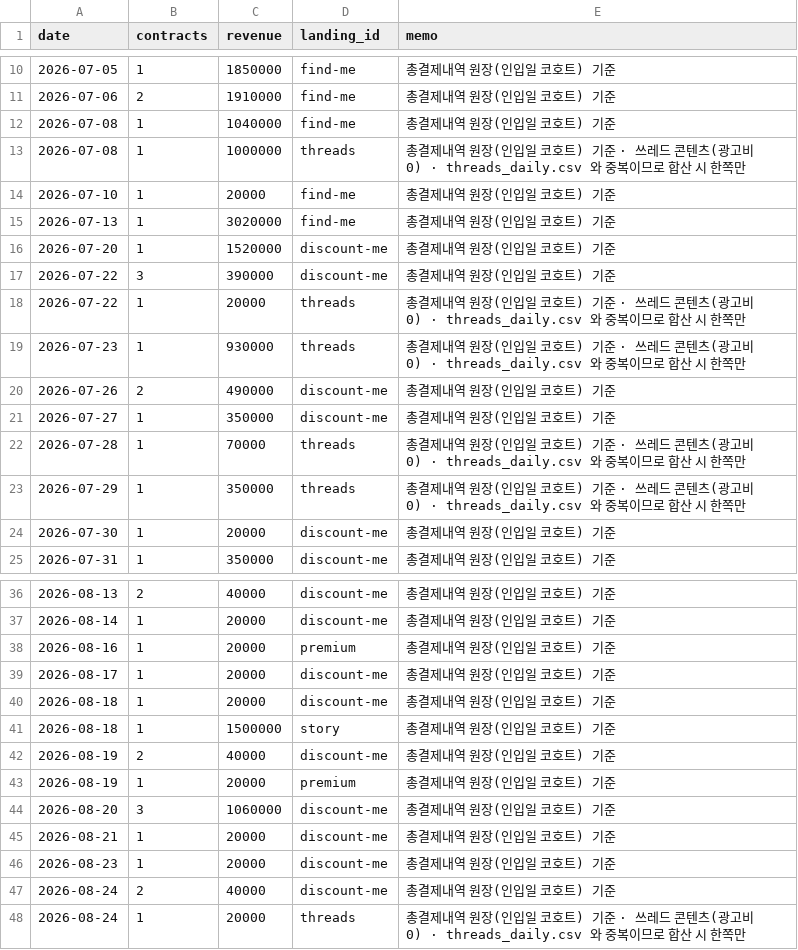
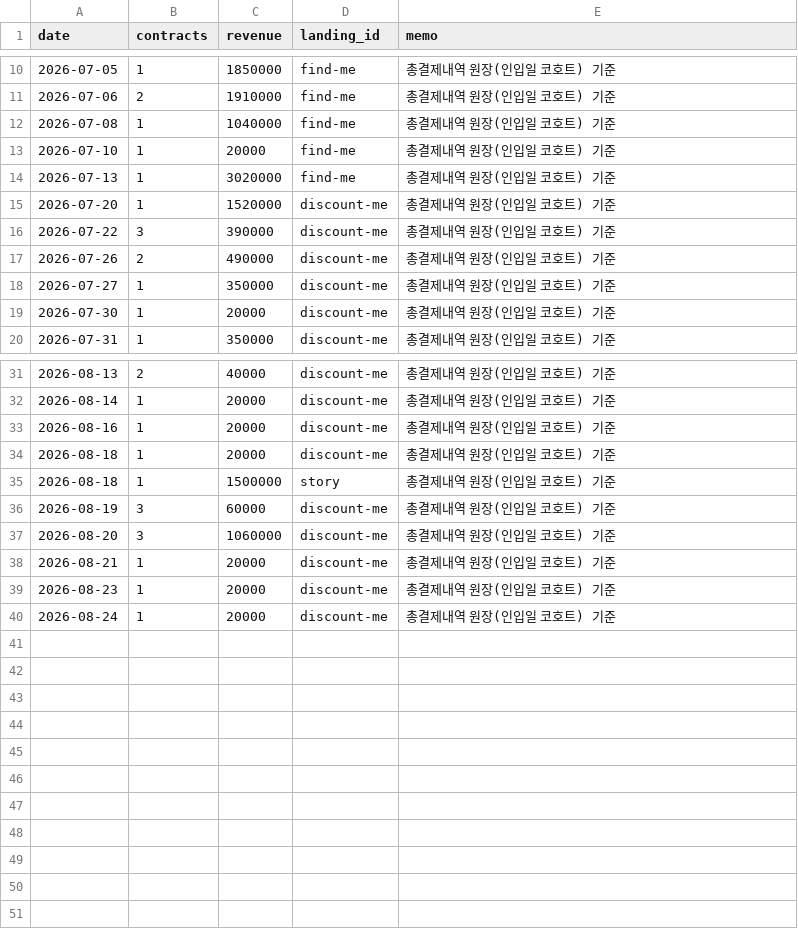
Before and after one commit to fgih304-netizen/fgih304-netizen.github.io, a CSV file: revenue.csv, drawn as a sheet; only a part is shown, gaps mark what is left out.

```diff
--- a/revenue.csv
+++ b/revenue.csv
@@ -12,3 +12,2 @@ date,contracts,revenue,landing_id,memo
 2026-07-08,1,1040000,find-me,총결제내역 원장(인입일 코호트) 기준
-2026-07-08,1,1000000,threads,총결제내역 원장(인입일 코호트) 기준 · 쓰레드 콘텐츠(광고비 0) · threads_daily.csv 와 중복이므로 합산 시 한쪽만
 2026-07-10,1,20000,find-me,총결제내역 원장(인입일 코호트) 기준
@@ -17,8 +16,4 @@ date,contracts,revenue,landing_id,memo
 2026-07-22,3,390000,discount-me,총결제내역 원장(인입일 코호트) 기준
-2026-07-22,1,20000,threads,총결제내역 원장(인입일 코호트) 기준 · 쓰레드 콘텐츠(광고비 0) · threads_daily.csv 와 중복이므로 합산 시 한쪽만
-2026-07-23,1,930000,threads,총결제내역 원장(인입일 코호트) 기준 · 쓰레드 콘텐츠(광고비 0) · threads_daily.csv 와 중복이므로 합산 시 한쪽만
 2026-07-26,2,490000,discount-me,총결제내역 원장(인입일 코호트) 기준
 2026-07-27,1,350000,discount-me,총결제내역 원장(인입일 코호트) 기준
-2026-07-28,1,70000,threads,총결제내역 원장(인입일 코호트) 기준 · 쓰레드 콘텐츠(광고비 0) · threads_daily.csv 와 중복이므로 합산 시 한쪽만
-2026-07-29,1,350000,threads,총결제내역 원장(인입일 코호트) 기준 · 쓰레드 콘텐츠(광고비 0) · threads_daily.csv 와 중복이므로 합산 시 한쪽만
 2026-07-30,1,20000,discount-me,총결제내역 원장(인입일 코호트) 기준
@@ -37,8 +32,6 @@ date,contracts,revenue,landing_id,memo
 2026-08-14,1,20000,discount-me,총결제내역 원장(인입일 코호트) 기준
-2026-08-16,1,20000,premium,총결제내역 원장(인입일 코호트) 기준
-2026-08-17,1,20000,discount-me,총결제내역 원장(인입일 코호트) 기준
+2026-08-16,1,20000,discount-me,총결제내역 원장(인입일 코호트) 기준
 2026-08-18,1,20000,discount-me,총결제내역 원장(인입일 코호트) 기준
 2026-08-18,1,1500000,story,총결제내역 원장(인입일 코호트) 기준
-2026-08-19,2,40000,discount-me,총결제내역 원장(인입일 코호트) 기준
-2026-08-19,1,20000,premium,총결제내역 원장(인입일 코호트) 기준
+2026-08-19,3,60000,discount-me,총결제내역 원장(인입일 코호트) 기준
 2026-08-20,3,1060000,discount-me,총결제내역 원장(인입일 코호트) 기준
@@ -46,3 +39,2 @@ date,contracts,revenue,landing_id,memo
 2026-08-23,1,20000,discount-me,총결제내역 원장(인입일 코호트) 기준
-2026-08-24,2,40000,discount-me,총결제내역 원장(인입일 코호트) 기준
-2026-08-24,1,20000,threads,총결제내역 원장(인입일 코호트) 기준 · 쓰레드 콘텐츠(광고비 0) · threads_daily.csv 와 중복이므로 합산 시 한쪽만
+2026-08-24,1,20000,discount-me,총결제내역 원장(인입일 코호트) 기준
```
Also changed, not shown: ab_typeform.csv, booking_completed.csv, 13 other files.
